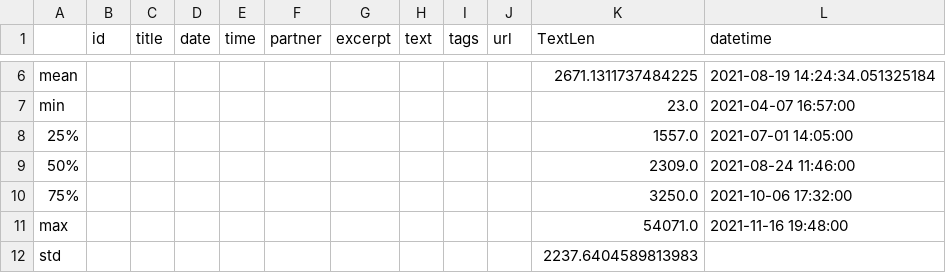
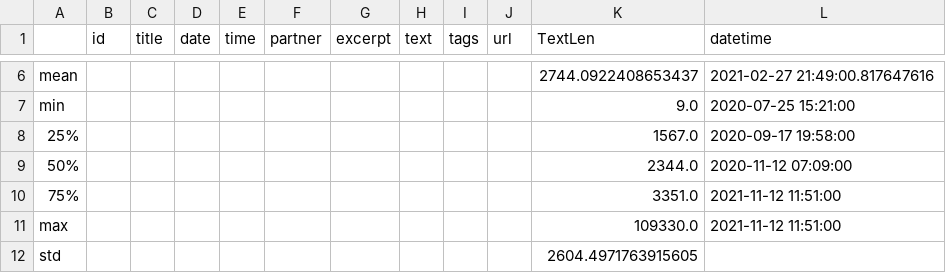
Before and after one commit to pedrogalvao/PRI, a CSV file: describe.csv, drawn as a sheet; only a part is shown, gaps mark what is left out; the diff covers the shown part only; the diff names each change by its address in the sheet, - before the commit and + after, or states it on an @@ line.

Commit message:
Added date analysis

```diff
--- a/describe.csv
+++ b/describe.csv
-K6 (TextLen): 2671.1311737484225
+K6 (TextLen): 2744.0922408653437
-L6 (datetime): 2021-08-19 14:24:34.051325184
+L6 (datetime): 2021-02-27 21:49:00.817647616
-K7 (TextLen): 23.0
+K7 (TextLen): 9.0
-L7 (datetime): 2021-04-07 16:57:00
+L7 (datetime): 2020-07-25 15:21:00
-K8 (TextLen): 1557.0
+K8 (TextLen): 1567.0
-L8 (datetime): 2021-07-01 14:05:00
+L8 (datetime): 2020-09-17 19:58:00
-K9 (TextLen): 2309.0
+K9 (TextLen): 2344.0
-L9 (datetime): 2021-08-24 11:46:00
+L9 (datetime): 2020-11-12 07:09:00
-K10 (TextLen): 3250.0
+K10 (TextLen): 3351.0
-L10 (datetime): 2021-10-06 17:32:00
+L10 (datetime): 2021-11-12 11:51:00
-K11 (TextLen): 54071.0
+K11 (TextLen): 109330.0
-L11 (datetime): 2021-11-16 19:48:00
+L11 (datetime): 2021-11-12 11:51:00
-K12 (TextLen): 2237.6404589813983
+K12 (TextLen): 2604.4971763915605
```
Also changed, not shown: 33 edited cells elsewhere in this file, 11 other files.
